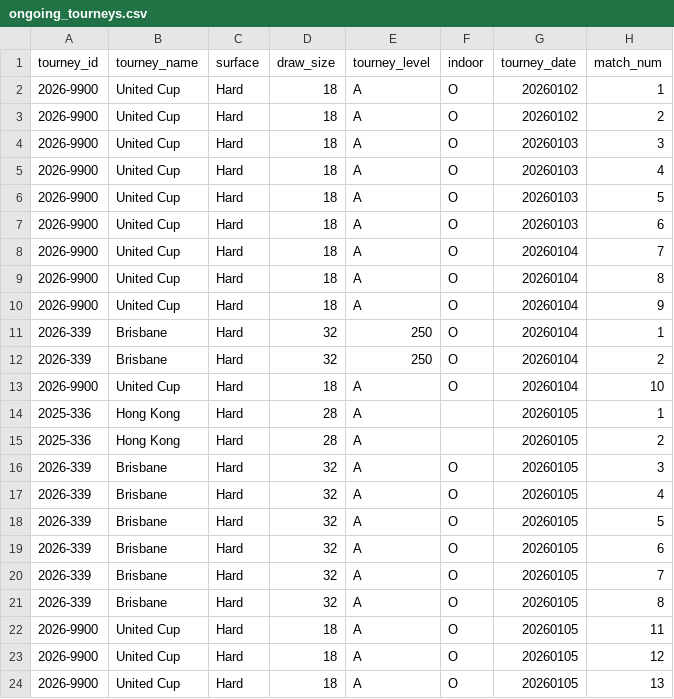
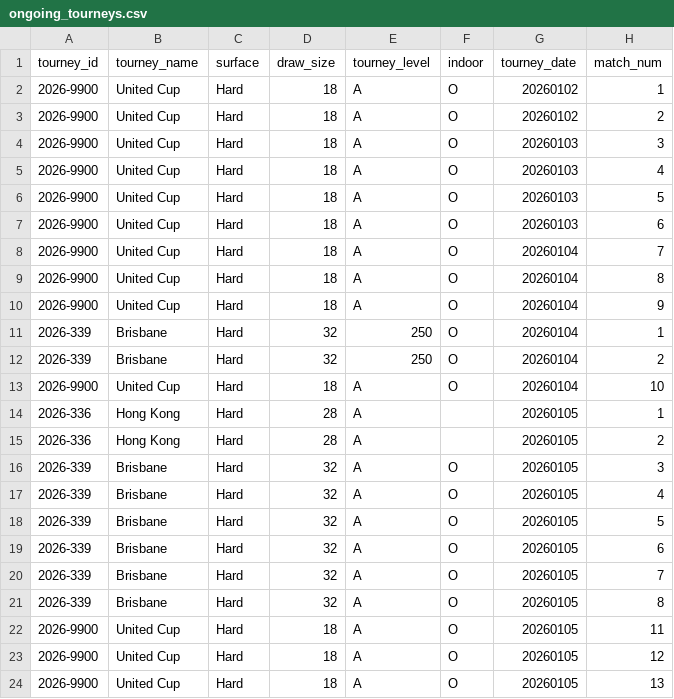
Before and after one commit to Tennismylife/TML-Database, a CSV file: ongoing_tourneys.csv, drawn as a sheet; only a part is shown; the diff names each change by its address in the sheet, - before the commit and + after, or states it on an @@ line.

Commit message:
Update ongoing_tourneys.csv

```diff
--- a/ongoing_tourneys.csv
+++ b/ongoing_tourneys.csv
-A14:A15 (tourney_id): 2025-336
+A14:A15 (tourney_id): 2026-336
```
